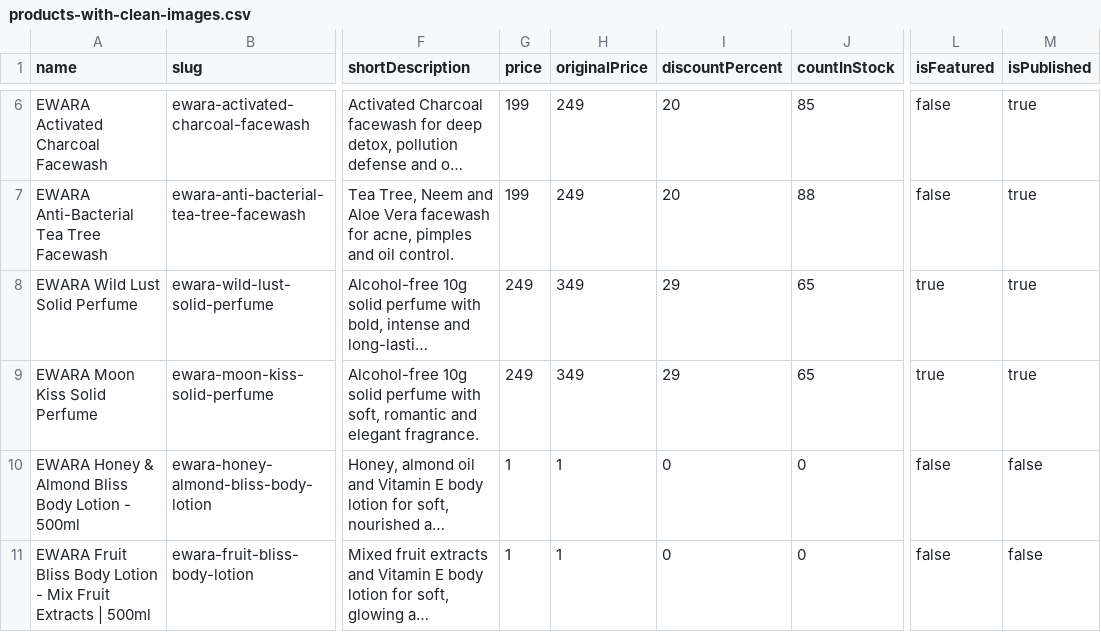
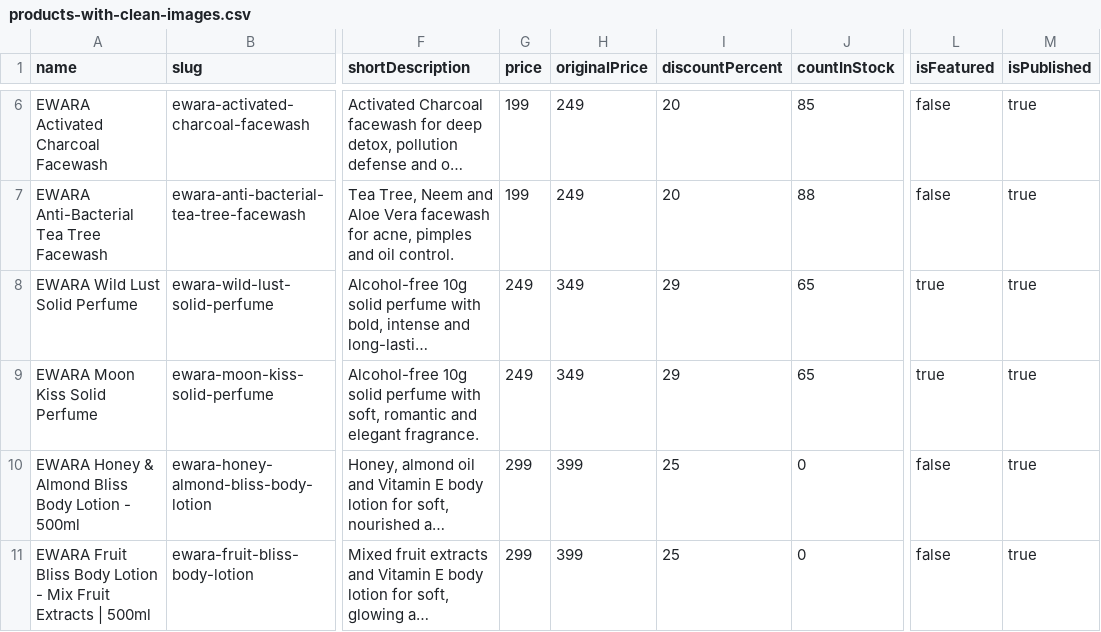
Before and after one commit to greatNikhil/EwaraCosmetics, a CSV file: backend/data/products-with-clean-images.csv, drawn as a sheet; only a part is shown, gaps mark what is left out; long unchanged cells end in …; the diff names each change by its address in the sheet, - before the commit and + after, or states it on an @@ line.

```diff
--- a/backend/data/products-with-clean-images.csv
+++ b/backend/data/products-with-clean-images.csv
-G10:G11 (price): 1
+G10:G11 (price): 299
-H10:H11 (originalPrice): 1
+H10:H11 (originalPrice): 399
-I10:I11 (discountPercent): 0
+I10:I11 (discountPercent): 25
-M10:M11 (isPublished): false
+M10:M11 (isPublished): true
```
Also changed, not shown: 26 other files.
